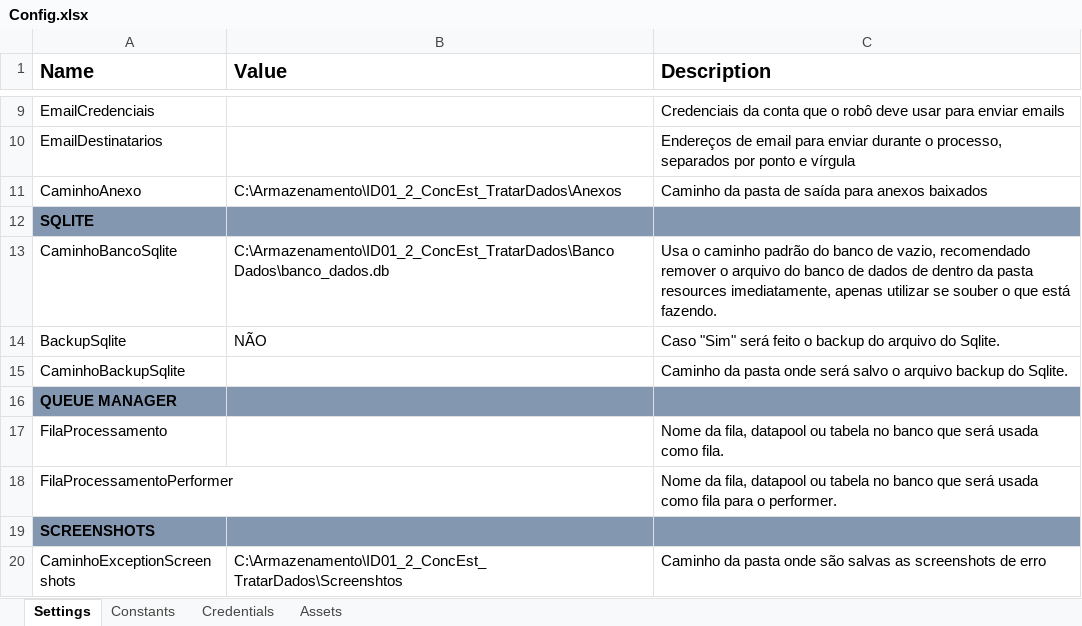
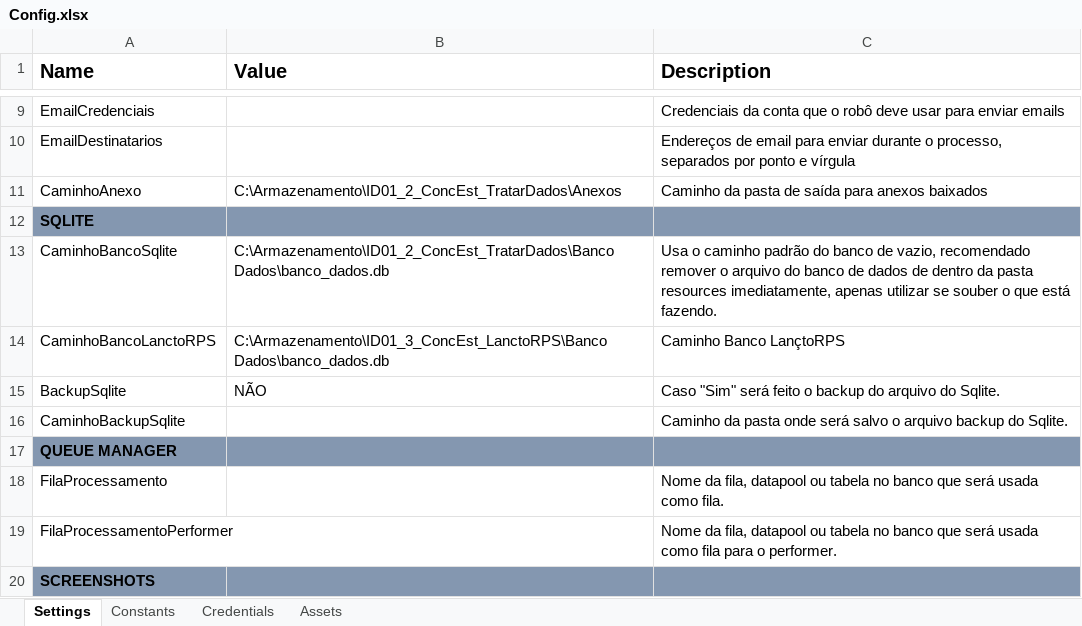
Before and after one commit to maurovmorais/ID01_2_ConcEst_TratarDados, an Excel workbook: ID01_2_ConcEst_TratarDados/resources/config/Config.xlsx, sheet Settings, drawn as a sheet; only a part is shown, gaps mark what is left out; the shorter side is filled out with more unchanged rows; values as stored, in another font and other column widths than the file's, no borders; the diff names each change by its address in the sheet, - before the commit and + after, or states it on an @@ line.

Commit message:
adiciona tratamento dados estruturados

```diff
--- a/ID01_2_ConcEst_TratarDados/resources/config/Config.xlsx (sheet Settings)
+++ b/ID01_2_ConcEst_TratarDados/resources/config/Config.xlsx (sheet Settings)
+row 14: CaminhoBancoLanctoRPS | C:\Armazenamento\ID01_3_ConcEst_LanctoRPS\Banco Dados\banco_dados.db | Caminho Banco LançtoRPS
```
Also changed, not shown: 6 other files.
